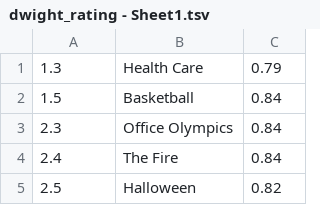
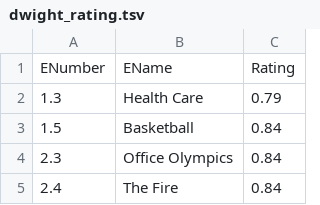
Before and after one commit to caitlynmralph/theoffice, a TSV file: spreadsheets/dwight_rating.tsv (was spreadsheets/dwight_rating - Sheet1.tsv), drawn as a sheet; only a part is shown; the shorter side is filled out with more unchanged rows.

```diff
--- a/spreadsheets/dwight_rating - Sheet1.tsv
+++ b/spreadsheets/dwight_rating.tsv
@@ -1 +1,2 @@
+ENumber	EName	Rating
 1.3	Health Care	0.79
```
Also changed, not shown: spreadsheets/jim_rating.tsv, spreadsheets/pam_rating.tsv, 2 other files.
